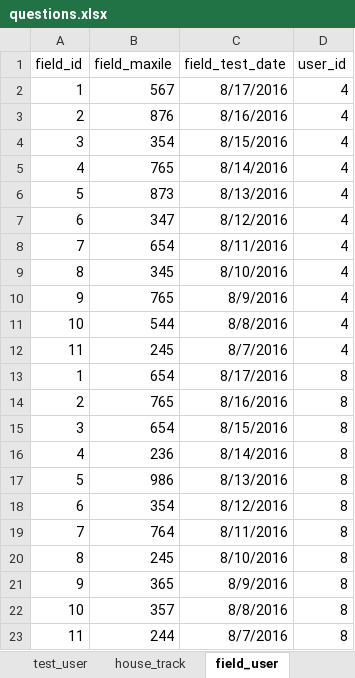
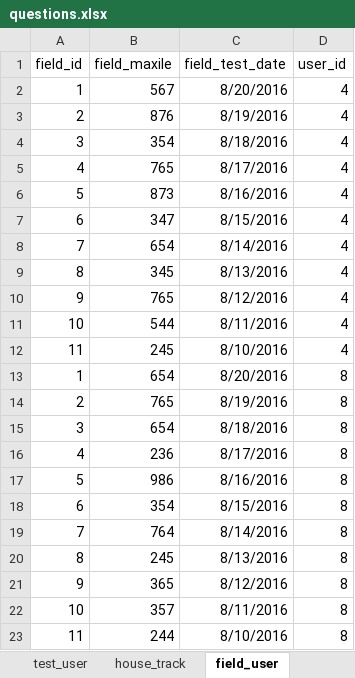
Before and after one commit to 2ppaamm/apiprod, an Excel workbook: public/questions.xlsx, sheet field_user, drawn as a sheet; values as stored, in another font and other column widths than the file's, no borders; the diff names each change by its address in the sheet, - before the commit and + after, or states it on an @@ line.

```diff
--- a/public/questions.xlsx (sheet field_user)
+++ b/public/questions.xlsx (sheet field_user)
-C2 (field_test_date): 8/17/2016
+C2 (field_test_date): 8/20/2016
-C3 (field_test_date): 8/16/2016
+C3 (field_test_date): 8/19/2016
-C4 (field_test_date): 8/15/2016
+C4 (field_test_date): 8/18/2016
-C5 (field_test_date): 8/14/2016
+C5 (field_test_date): 8/17/2016
-C6 (field_test_date): 8/13/2016
+C6 (field_test_date): 8/16/2016
-C7 (field_test_date): 8/12/2016
+C7 (field_test_date): 8/15/2016
-C8 (field_test_date): 8/11/2016
+C8 (field_test_date): 8/14/2016
-C9 (field_test_date): 8/10/2016
+C9 (field_test_date): 8/13/2016
-C10 (field_test_date): 8/9/2016
+C10 (field_test_date): 8/12/2016
-C11 (field_test_date): 8/8/2016
+C11 (field_test_date): 8/11/2016
-C12 (field_test_date): 8/7/2016
+C12 (field_test_date): 8/10/2016
-C13 (field_test_date): 8/17/2016
+C13 (field_test_date): 8/20/2016
-C14 (field_test_date): 8/16/2016
+C14 (field_test_date): 8/19/2016
-C15 (field_test_date): 8/15/2016
+C15 (field_test_date): 8/18/2016
-C16 (field_test_date): 8/14/2016
+C16 (field_test_date): 8/17/2016
-C17 (field_test_date): 8/13/2016
+C17 (field_test_date): 8/16/2016
-C18 (field_test_date): 8/12/2016
+C18 (field_test_date): 8/15/2016
-C19 (field_test_date): 8/11/2016
+C19 (field_test_date): 8/14/2016
-C20 (field_test_date): 8/10/2016
+C20 (field_test_date): 8/13/2016
-C21 (field_test_date): 8/9/2016
+C21 (field_test_date): 8/12/2016
-C22 (field_test_date): 8/8/2016
+C22 (field_test_date): 8/11/2016
-C23 (field_test_date): 8/7/2016
+C23 (field_test_date): 8/10/2016
```
Also changed, not shown: sheet imp2, sheet test_user, sheet imp1, other sheet tabs, 33 other files.
